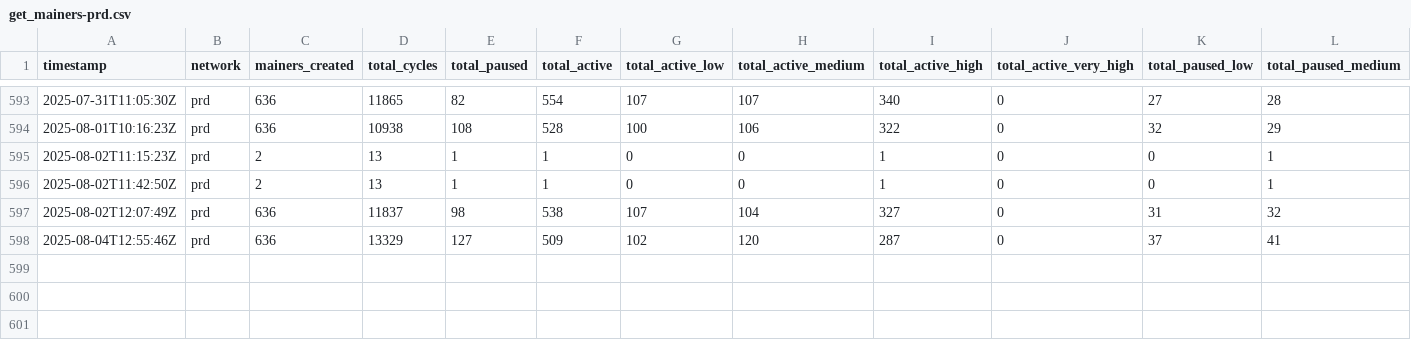
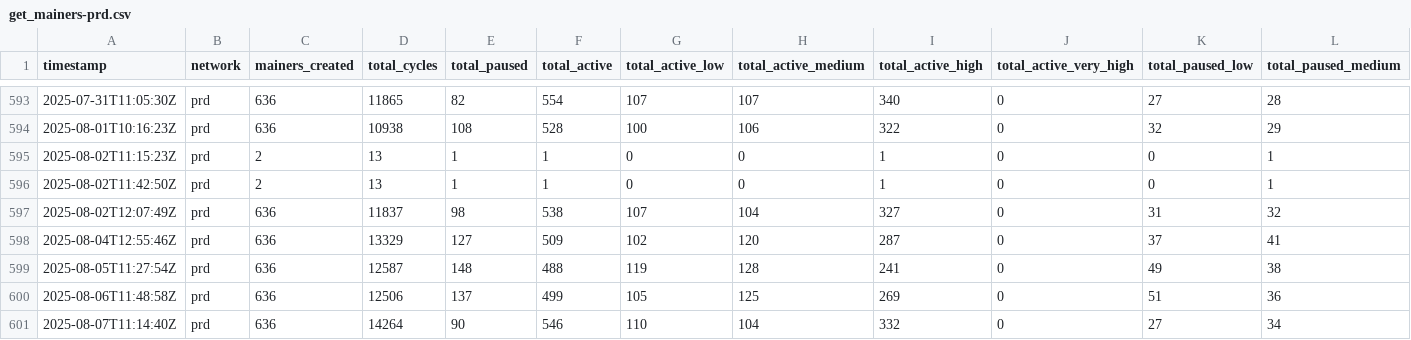
Before and after one commit to onicai/funnAI, a CSV file: scripts/get_mainers-prd.csv, drawn as a sheet; only a part is shown, gaps mark what is left out; rows hold the shown columns only; the diff names each change by its address in the sheet, - before the commit and + after, or states it on an @@ line.

Commit message:
Update get_mainers.py

```diff
--- a/scripts/get_mainers-prd.csv
+++ b/scripts/get_mainers-prd.csv
+row 599: 2025-08-05T11:27:54Z | prd | 636 | 12587 | 148 | 488 | 119 | 128 | 241 | 0 | 49 | 38
+row 600: 2025-08-06T11:48:58Z | prd | 636 | 12506 | 137 | 499 | 105 | 125 | 269 | 0 | 51 | 36
+row 601: 2025-08-07T11:14:40Z | prd | 636 | 14264 | 90 | 546 | 110 | 104 | 332 | 0 | 27 | 34
```
Also changed, not shown: 2 other files.
